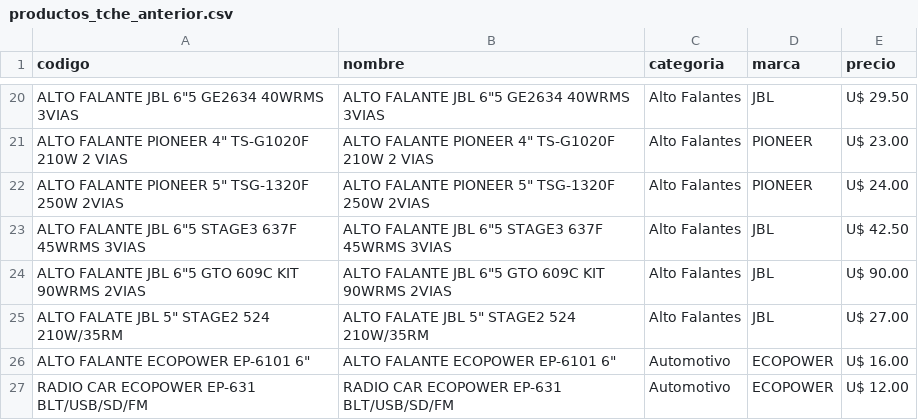
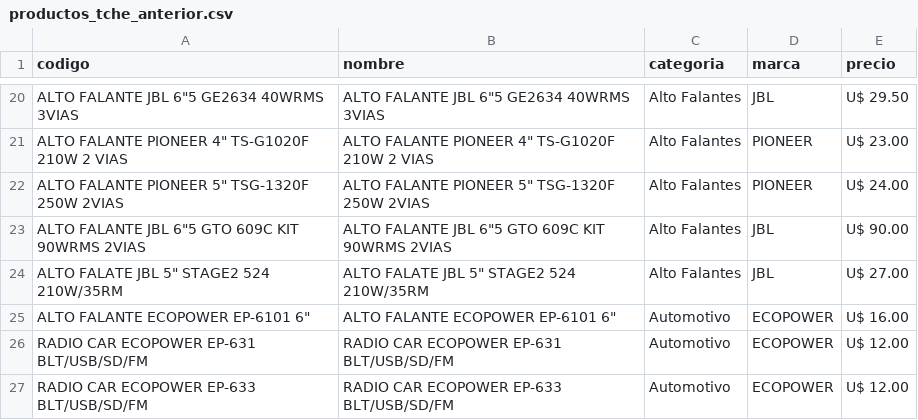
Before and after one commit to Gabrieluz1985/monitor-tcheloco, a CSV file: productos_tche_anterior.csv, drawn as a sheet; only a part is shown, gaps mark what is left out; the shorter side is filled out with more unchanged rows; the diff names each change by its address in the sheet, - before the commit and + after, or states it on an @@ line.

```diff
--- a/productos_tche_anterior.csv
+++ b/productos_tche_anterior.csv
-row 23: ALTO FALANTE JBL 6"5 STAGE3 637F 45WRMS 3VIAS | ALTO FALANTE JBL 6"5 STAGE3 637F 45WRMS 3VIAS | Alto Falantes | JBL | U$ 42.50
```
